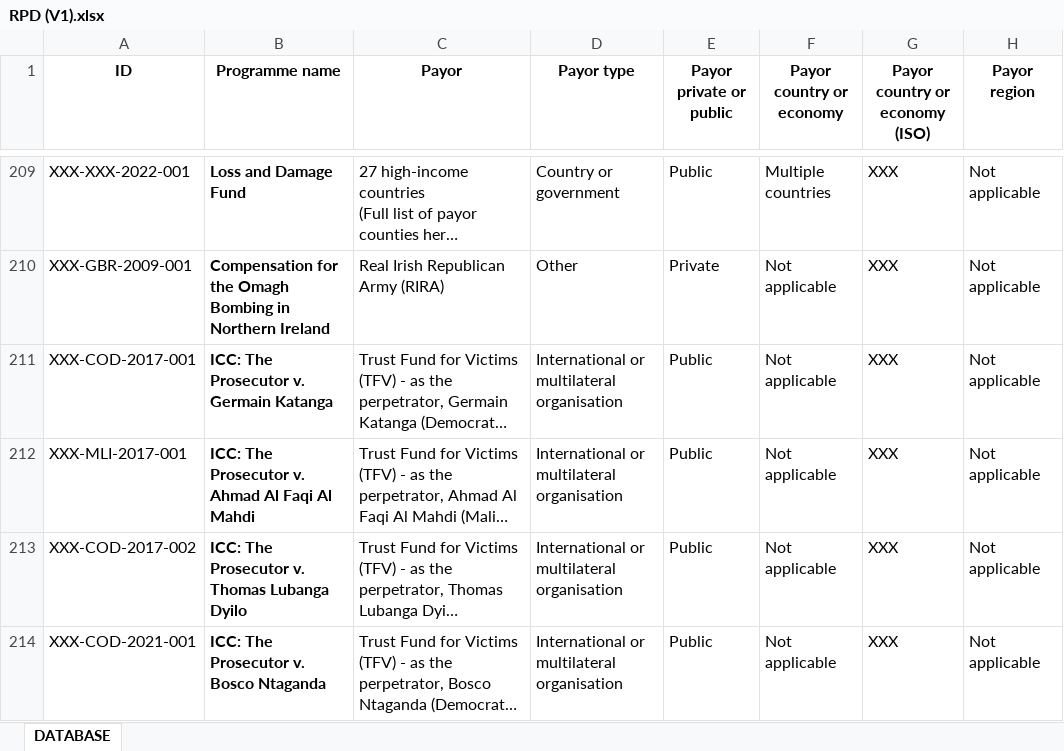
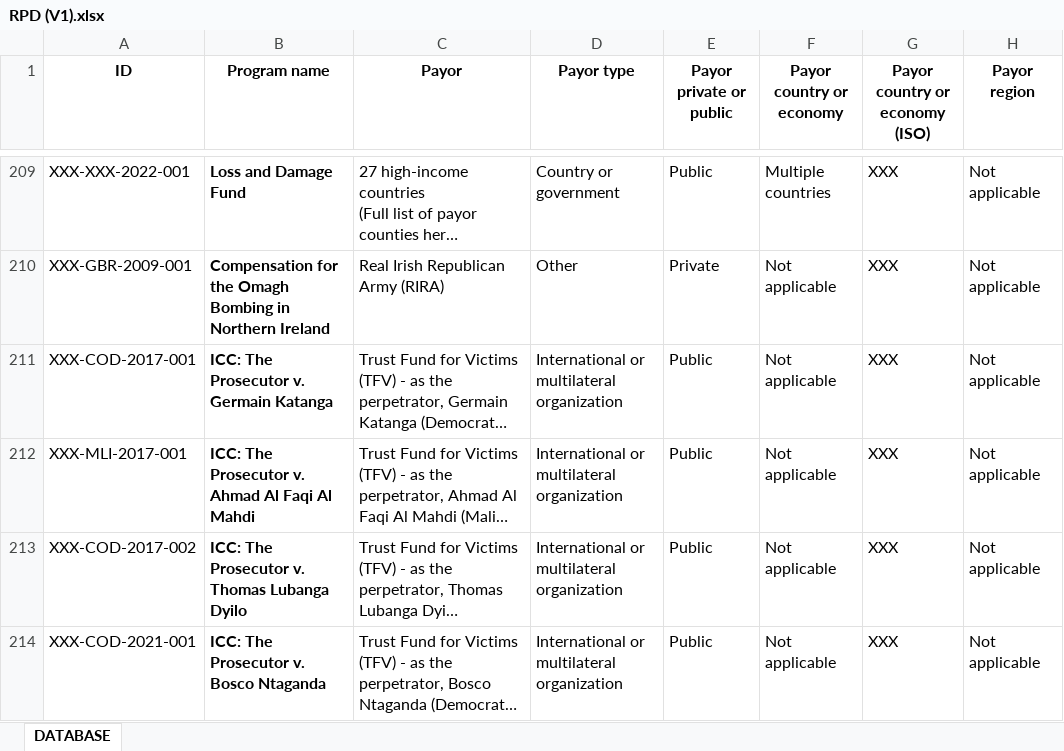
Before and after one commit to geramilo/reparations-payments-database, an Excel workbook: 01_data/raw/RPD (V1).xlsx, sheet DATABASE, drawn as a sheet; only a part is shown, gaps mark what is left out; long unchanged cells end in …; values as stored, in another font and other column widths than the file's, no borders; table styles not drawn; the diff covers the shown part only; the diff names each change by its address in the sheet, - before the commit and + after, or states it on an @@ line.

Commit message:
Add files via upload

```diff
--- a/01_data/raw/RPD (V1).xlsx (sheet DATABASE)
+++ b/01_data/raw/RPD (V1).xlsx (sheet DATABASE)
-B1: Programme name
+B1: Program name
-D211:D214 (Payor type): International or multilateral organisation
+D211:D214 (Payor type): International or multilateral organization
```
Also changed, not shown: 6 edited cells elsewhere in this sheet.
